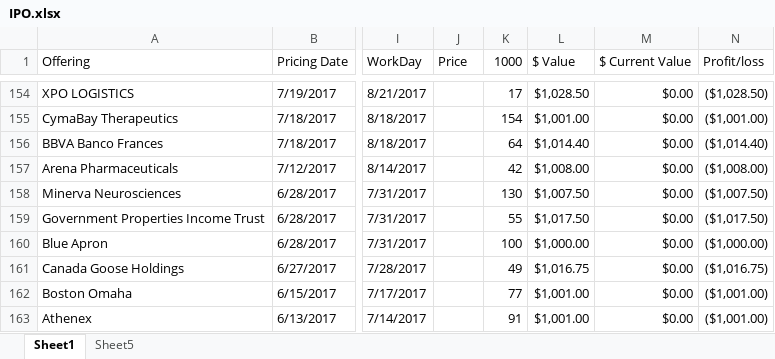
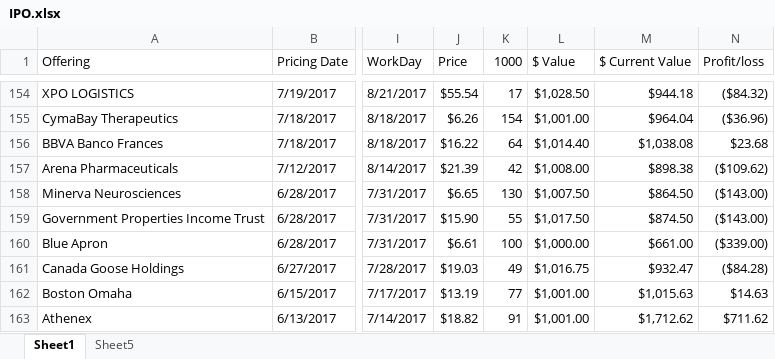
Before and after one commit to tangella/Stock-Analysis, an Excel workbook: IPO.xlsx, sheet Sheet1, drawn as a sheet; only a part is shown, gaps mark what is left out; values as stored, in another font and other column widths than the file's, no cell formats; the diff covers the shown part only; the diff names each change by its address in the sheet, - before the commit and + after, or states it on an @@ line.

```diff
--- a/IPO.xlsx (sheet Sheet1)
+++ b/IPO.xlsx (sheet Sheet1)
-J154 (Price): (empty)
+J154 (Price): $55.54
-M154 ($ Current Value): $0.00
+M154 ($ Current Value): $944.18
-N154 (Profit/loss): ($1,028.50)
+N154 (Profit/loss): ($84.32)
-J155 (Price): (empty)
+J155 (Price): $6.26
-M155 ($ Current Value): $0.00
+M155 ($ Current Value): $964.04
-N155 (Profit/loss): ($1,001.00)
+N155 (Profit/loss): ($36.96)
-J156 (Price): (empty)
+J156 (Price): $16.22
-M156 ($ Current Value): $0.00
+M156 ($ Current Value): $1,038.08
-N156 (Profit/loss): ($1,014.40)
+N156 (Profit/loss): $23.68
-J157 (Price): (empty)
+J157 (Price): $21.39
-M157 ($ Current Value): $0.00
+M157 ($ Current Value): $898.38
-N157 (Profit/loss): ($1,008.00)
+N157 (Profit/loss): ($109.62)
-J158 (Price): (empty)
+J158 (Price): $6.65
-M158 ($ Current Value): $0.00
+M158 ($ Current Value): $864.50
-N158 (Profit/loss): ($1,007.50)
+N158 (Profit/loss): ($143.00)
-J159 (Price): (empty)
+J159 (Price): $15.90
-M159 ($ Current Value): $0.00
+M159 ($ Current Value): $874.50
-N159 (Profit/loss): ($1,017.50)
+N159 (Profit/loss): ($143.00)
-J160 (Price): (empty)
+J160 (Price): $6.61
-M160 ($ Current Value): $0.00
+M160 ($ Current Value): $661.00
-N160 (Profit/loss): ($1,000.00)
+N160 (Profit/loss): ($339.00)
-J161 (Price): (empty)
+J161 (Price): $19.03
-M161 ($ Current Value): $0.00
+M161 ($ Current Value): $932.47
-N161 (Profit/loss): ($1,016.75)
+N161 (Profit/loss): ($84.28)
-J162 (Price): (empty)
+J162 (Price): $13.19
-M162 ($ Current Value): $0.00
+M162 ($ Current Value): $1,015.63
-N162 (Profit/loss): ($1,001.00)
+N162 (Profit/loss): $14.63
-J163 (Price): (empty)
+J163 (Price): $18.82
-M163 ($ Current Value): $0.00
+M163 ($ Current Value): $1,712.62
-N163 (Profit/loss): ($1,001.00)
+N163 (Profit/loss): $711.62
```
Also changed, not shown: 221 edited cells elsewhere in this sheet, cell formats, 1 other file.
